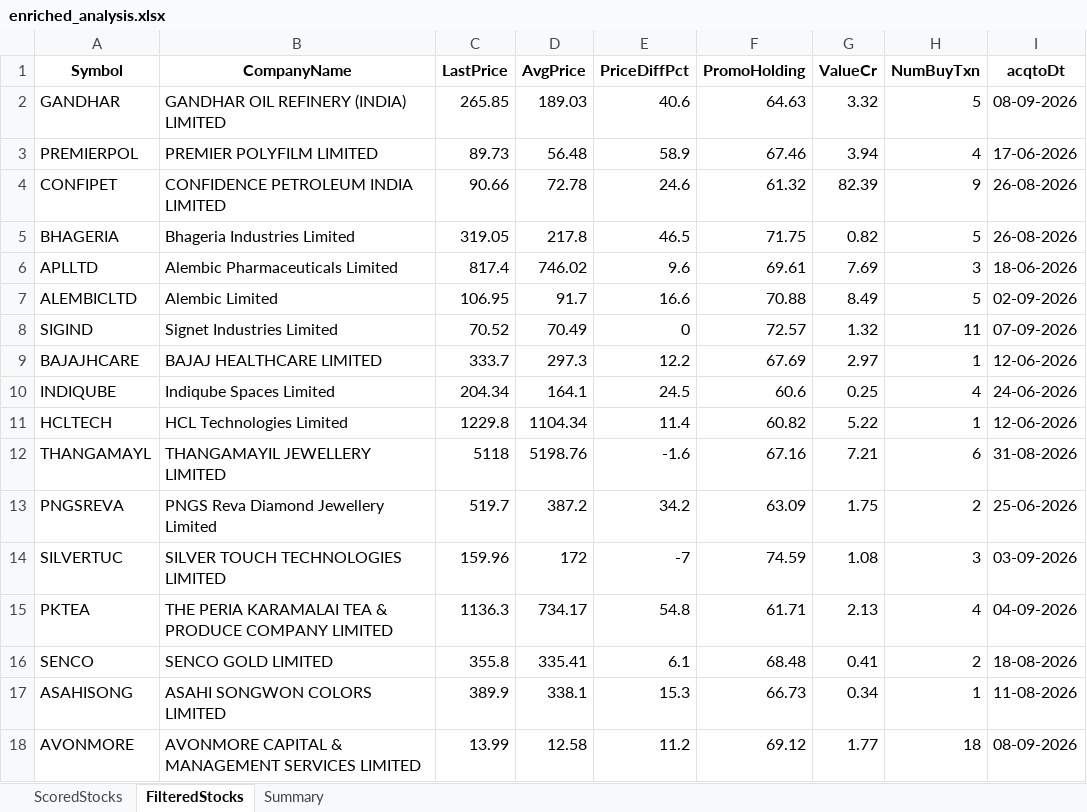
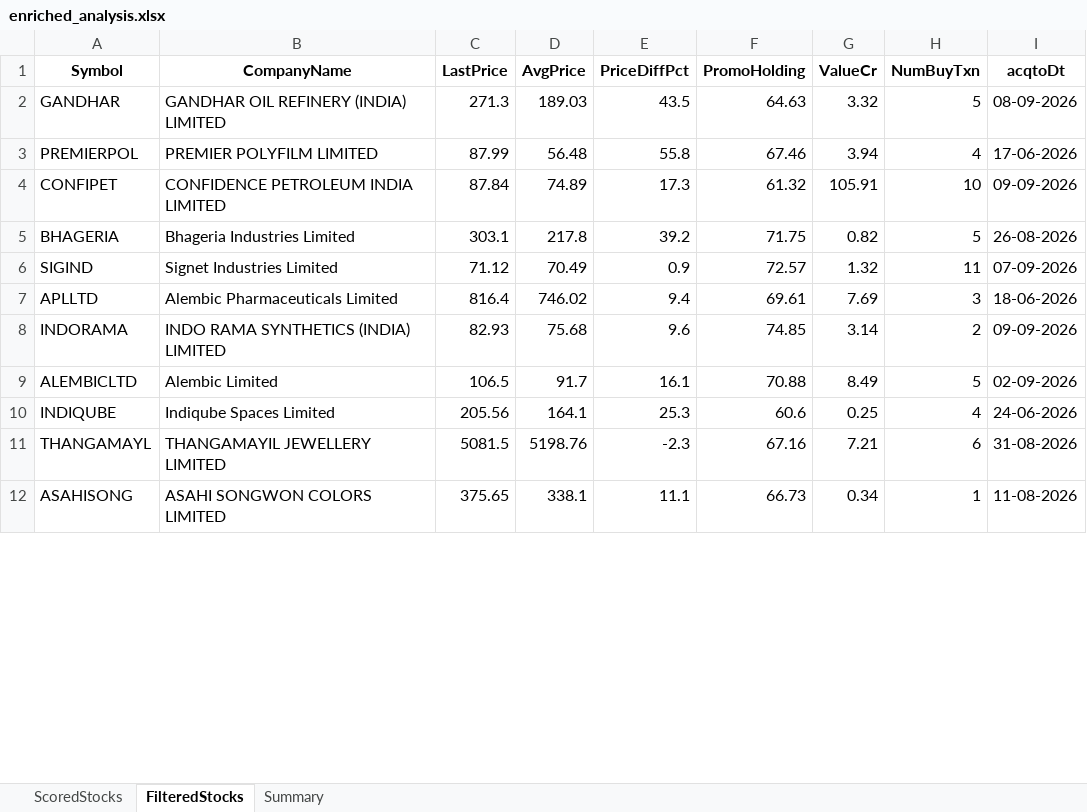
Before and after one commit to rajeshbedse/rbedse, an Excel workbook: output/2026-09-10/enriched_analysis.xlsx, sheet FilteredStocks, drawn as a sheet; only a part is shown; values as stored, in another font and other column widths than the file's, no borders; removed rows and columns are numbered as before the commit, all else as after; the diff covers the shown part only; the diff names each change by its address in the sheet, - before the commit and + after, or states it on an @@ line.

```diff
--- a/output/2026-09-10/enriched_analysis.xlsx (sheet FilteredStocks)
+++ b/output/2026-09-10/enriched_analysis.xlsx (sheet FilteredStocks)
-C2 (LastPrice): 265.85
+C2 (LastPrice): 271.3
-E2 (PriceDiffPct): 40.6
+E2 (PriceDiffPct): 43.5
-C3 (LastPrice): 89.73
+C3 (LastPrice): 87.99
-E3 (PriceDiffPct): 58.9
+E3 (PriceDiffPct): 55.8
-C4 (LastPrice): 90.66
+C4 (LastPrice): 87.84
-D4 (AvgPrice): 72.78
+D4 (AvgPrice): 74.89
-E4 (PriceDiffPct): 24.6
+E4 (PriceDiffPct): 17.3
-G4 (ValueCr): 82.39
+G4 (ValueCr): 105.91
-H4 (NumBuyTxn): 9
+H4 (NumBuyTxn): 10
-I4 (acqtoDt): 26-08-2026
+I4 (acqtoDt): 09-09-2026
-C5 (LastPrice): 319.05
+C5 (LastPrice): 303.1
-E5 (PriceDiffPct): 46.5
+E5 (PriceDiffPct): 39.2
+row 6: SIGIND | Signet Industries Limited | 71.12 | 70.49 | 0.9 | 72.57 | 1.32 | 11 | 07-09-2026
-C7 (LastPrice): 817.4
+C7 (LastPrice): 816.4
-E7 (PriceDiffPct): 9.6
+E7 (PriceDiffPct): 9.4
+row 8: INDORAMA | INDO RAMA SYNTHETICS (INDIA) LIMITED | 82.93 | 75.68 | 9.6 | 74.85 | 3.14 | 2 | 09-09-2026
-C9 (LastPrice): 106.95
+C9 (LastPrice): 106.5
-E9 (PriceDiffPct): 16.6
+E9 (PriceDiffPct): 16.1
-row 8: SIGIND | Signet Industries Limited | 70.52 | 70.49 | 0 | 72.57 | 1.32 | 11 | 07-09-2026
-row 9: BAJAJHCARE | BAJAJ HEALTHCARE LIMITED | 333.7 | 297.3 | 12.2 | 67.69 | 2.97 | 1 | 12-06-2026
-C10 (LastPrice): 204.34
+C10 (LastPrice): 205.56
-E10 (PriceDiffPct): 24.5
+E10 (PriceDiffPct): 25.3
-row 11: HCLTECH | HCL Technologies Limited | 1229.8 | 1104.34 | 11.4 | 60.82 | 5.22 | 1 | 12-06-2026
-C11 (LastPrice): 5118
+C11 (LastPrice): 5081.5
-E11 (PriceDiffPct): -1.6
+E11 (PriceDiffPct): -2.3
-row 13: PNGSREVA | PNGS Reva Diamond Jewellery Limited | 519.7 | 387.2 | 34.2 | 63.09 | 1.75 | 2 | 25-06-2026
-row 14: SILVERTUC | SILVER TOUCH TECHNOLOGIES LIMITED | 159.96 | 172 | -7 | 74.59 | 1.08 | 3 | 03-09-2026
-row 15: PKTEA | THE PERIA KARAMALAI TEA & PRODUCE COMPANY LIMITED | 1136.3 | 734.17 | 54.8 | 61.71 | 2.13 | 4 | 04-09-2026
-row 16: SENCO | SENCO GOLD LIMITED | 355.8 | 335.41 | 6.1 | 68.48 | 0.41 | 2 | 18-08-2026
-C12 (LastPrice): 389.9
+C12 (LastPrice): 375.65
-E12 (PriceDiffPct): 15.3
+E12 (PriceDiffPct): 11.1
-row 18: AVONMORE | AVONMORE CAPITAL & MANAGEMENT SERVICES LIMITED | 13.99 | 12.58 | 11.2 | 69.12 | 1.77 | 18 | 08-09-2026
```
Also changed, not shown: 26 added rows, 19 removed rows and 24 edited cells elsewhere in this sheet, sheet ScoredStocks, sheet Summary, 4 other files.
